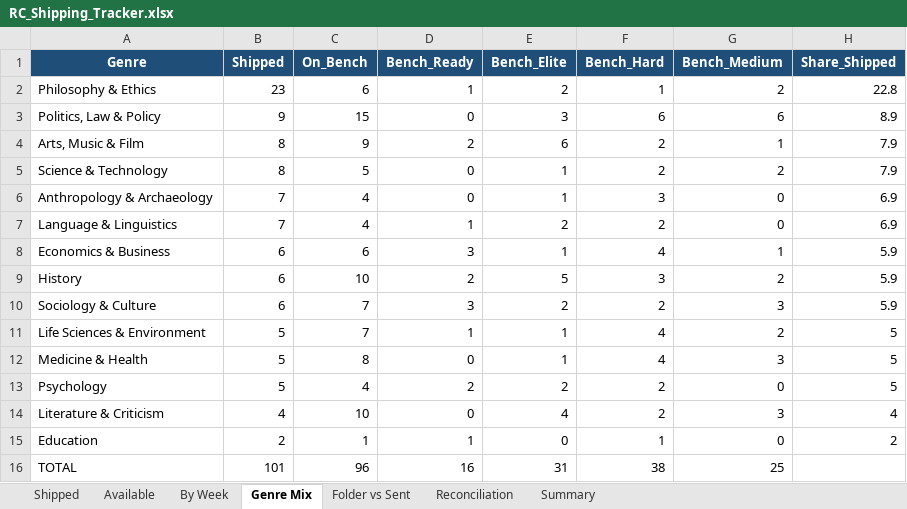
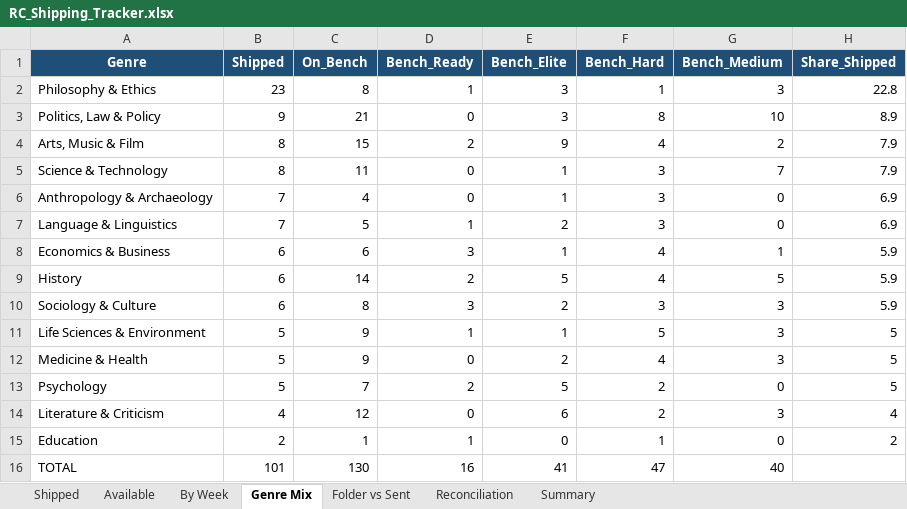
Before and after one commit to Crescent-1/RC_Engine, an Excel workbook: RC_Shipping_Tracker.xlsx, sheet Genre Mix, drawn as a sheet; values as stored, in another font and other column widths than the file's, no borders; the diff names each change by its address in the sheet, - before the commit and + after, or states it on an @@ line.

```diff
--- a/RC_Shipping_Tracker.xlsx (sheet Genre Mix)
+++ b/RC_Shipping_Tracker.xlsx (sheet Genre Mix)
-C2 (On_Bench): 6
+C2 (On_Bench): 8
-E2 (Bench_Elite): 2
+E2 (Bench_Elite): 3
-G2 (Bench_Medium): 2
+G2 (Bench_Medium): 3
-C3 (On_Bench): 15
+C3 (On_Bench): 21
-F3 (Bench_Hard): 6
+F3 (Bench_Hard): 8
-G3 (Bench_Medium): 6
+G3 (Bench_Medium): 10
-C4 (On_Bench): 9
+C4 (On_Bench): 15
-E4 (Bench_Elite): 6
+E4 (Bench_Elite): 9
-F4 (Bench_Hard): 2
+F4 (Bench_Hard): 4
-G4 (Bench_Medium): 1
+G4 (Bench_Medium): 2
-C5 (On_Bench): 5
+C5 (On_Bench): 11
-F5 (Bench_Hard): 2
+F5 (Bench_Hard): 3
-G5 (Bench_Medium): 2
+G5 (Bench_Medium): 7
-C7 (On_Bench): 4
+C7 (On_Bench): 5
-F7 (Bench_Hard): 2
+F7 (Bench_Hard): 3
-C9 (On_Bench): 10
+C9 (On_Bench): 14
-F9 (Bench_Hard): 3
+F9 (Bench_Hard): 4
-G9 (Bench_Medium): 2
+G9 (Bench_Medium): 5
-C10 (On_Bench): 7
+C10 (On_Bench): 8
-F10 (Bench_Hard): 2
+F10 (Bench_Hard): 3
-C11 (On_Bench): 7
+C11 (On_Bench): 9
-F11 (Bench_Hard): 4
+F11 (Bench_Hard): 5
-G11 (Bench_Medium): 2
+G11 (Bench_Medium): 3
-C12 (On_Bench): 8
+C12 (On_Bench): 9
-E12 (Bench_Elite): 1
+E12 (Bench_Elite): 2
-C13 (On_Bench): 4
+C13 (On_Bench): 7
-E13 (Bench_Elite): 2
+E13 (Bench_Elite): 5
-C14 (On_Bench): 10
+C14 (On_Bench): 12
-E14 (Bench_Elite): 4
+E14 (Bench_Elite): 6
-C16 (On_Bench): 96
+C16 (On_Bench): 130
-E16 (Bench_Elite): 31
+E16 (Bench_Elite): 41
-F16 (Bench_Hard): 38
+F16 (Bench_Hard): 47
-G16 (Bench_Medium): 25
+G16 (Bench_Medium): 40
```
Also changed, not shown: sheet Available, sheet Summary, 1 other file.
